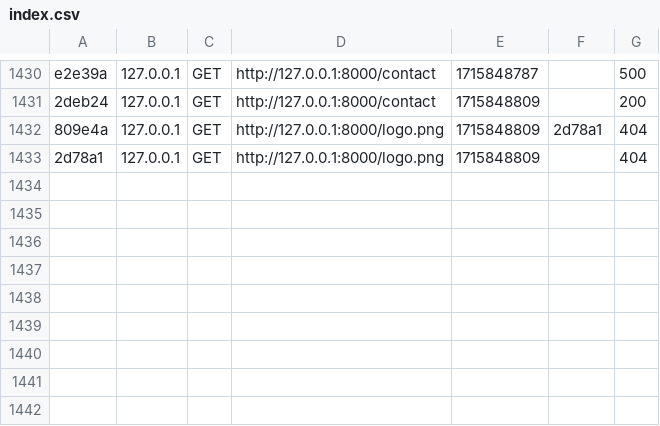
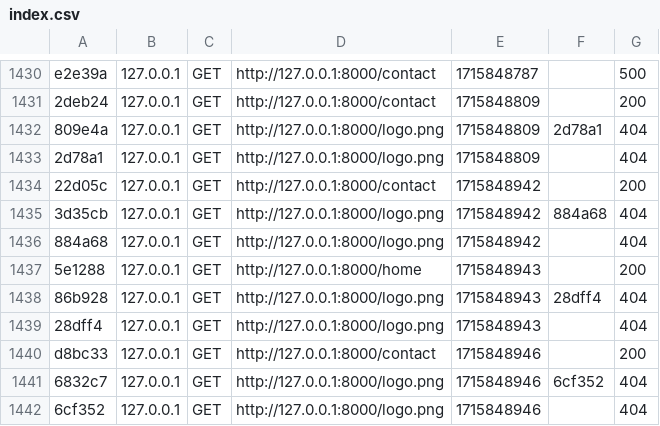
Before and after one commit to Helixo95/DevWeb-ING1, a CSV file: var/cache/dev/profiler/index.csv, drawn as a sheet; only a part is shown, gaps mark what is left out.

Commit message:
Contact 3

```diff
--- a/var/cache/dev/profiler/index.csv
+++ b/var/cache/dev/profiler/index.csv
@@ -1433 +1433,10 @@ e2e39a,127.0.0.1,GET,http://127.0.0.1:8000/contact,1715848787,,500
 2d78a1,127.0.0.1,GET,http://127.0.0.1:8000/logo.png,1715848809,,404
+22d05c,127.0.0.1,GET,http://127.0.0.1:8000/contact,1715848942,,200
+3d35cb,127.0.0.1,GET,http://127.0.0.1:8000/logo.png,1715848942,884a68,404
+884a68,127.0.0.1,GET,http://127.0.0.1:8000/logo.png,1715848942,,404
+5e1288,127.0.0.1,GET,http://127.0.0.1:8000/home,1715848943,,200
+86b928,127.0.0.1,GET,http://127.0.0.1:8000/logo.png,1715848943,28dff4,404
+28dff4,127.0.0.1,GET,http://127.0.0.1:8000/logo.png,1715848943,,404
+d8bc33,127.0.0.1,GET,http://127.0.0.1:8000/contact,1715848946,,200
+6832c7,127.0.0.1,GET,http://127.0.0.1:8000/logo.png,1715848946,6cf352,404
+6cf352,127.0.0.1,GET,http://127.0.0.1:8000/logo.png,1715848946,,404
```
Also changed, not shown: 12 other files.
